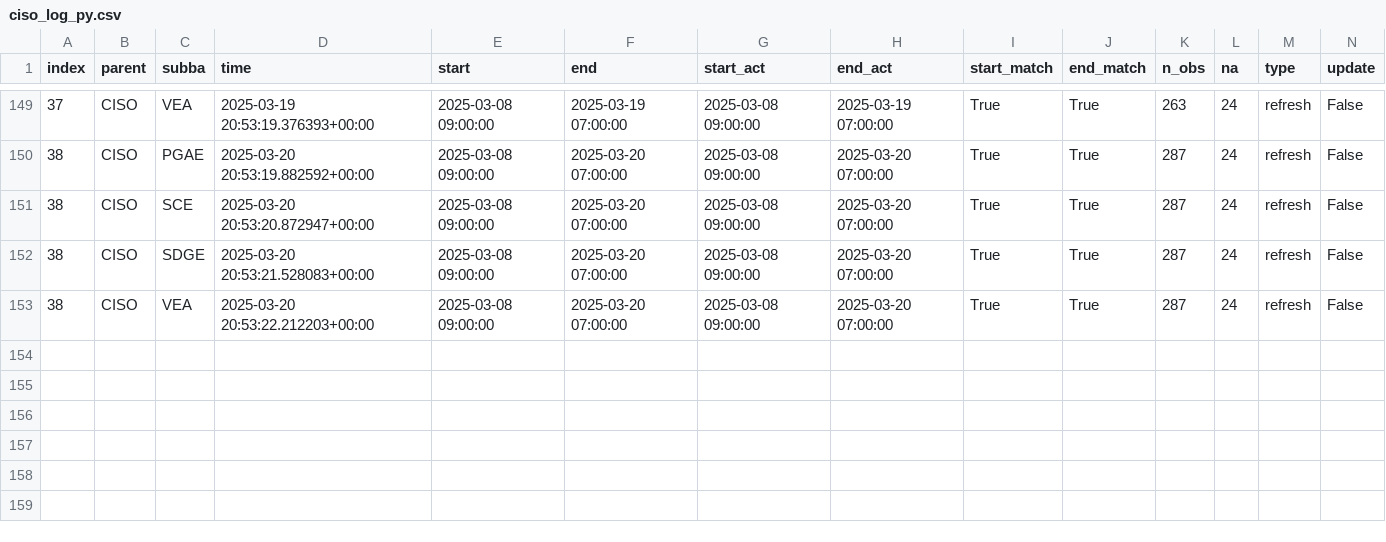
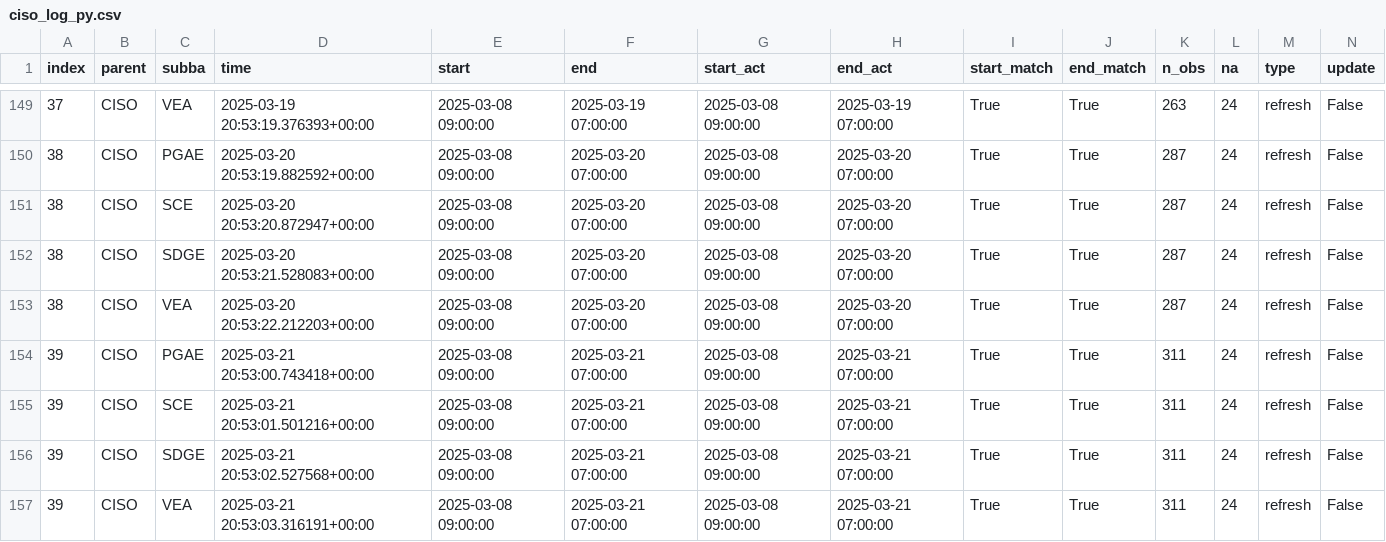
Before and after one commit to portolan75/data_pipeline_automation, a CSV file: metadata/ciso_log_py.csv, drawn as a sheet; only a part is shown, gaps mark what is left out; rows hold the shown columns only; the diff names each change by its address in the sheet, - before the commit and + after, or states it on an @@ line.

Commit message:
Auto update and refresh of data

```diff
--- a/metadata/ciso_log_py.csv
+++ b/metadata/ciso_log_py.csv
+row 154: 39 | CISO | PGAE | 2025-03-21 20:53:00.743418+00:00 | 2025-03-08 09:00:00 | 2025-03-21 07:00:00 | 2025-03-08 09:00:00 | 2025-03-21 07:00:00 | True | True | 311 | 24 | refresh | False
+row 155: 39 | CISO | SCE | 2025-03-21 20:53:01.501216+00:00 | 2025-03-08 09:00:00 | 2025-03-21 07:00:00 | 2025-03-08 09:00:00 | 2025-03-21 07:00:00 | True | True | 311 | 24 | refresh | False
+row 156: 39 | CISO | SDGE | 2025-03-21 20:53:02.527568+00:00 | 2025-03-08 09:00:00 | 2025-03-21 07:00:00 | 2025-03-08 09:00:00 | 2025-03-21 07:00:00 | True | True | 311 | 24 | refresh | False
+row 157: 39 | CISO | VEA | 2025-03-21 20:53:03.316191+00:00 | 2025-03-08 09:00:00 | 2025-03-21 07:00:00 | 2025-03-08 09:00:00 | 2025-03-21 07:00:00 | True | True | 311 | 24 | refresh | False
```
Also changed, not shown: 5 other files.
